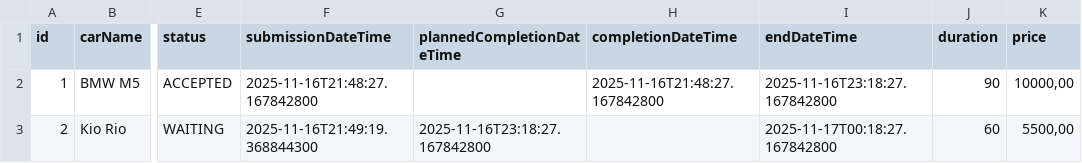
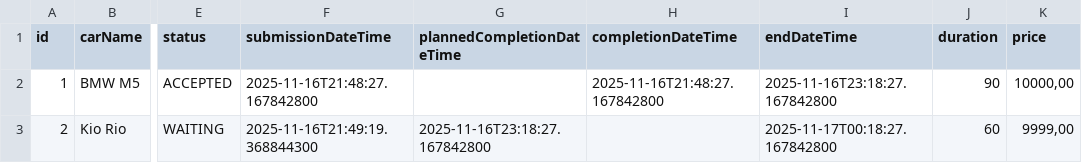
Before and after one commit to fedorovskiym/SenlaHomeworks, a CSV file: homework6/src/main/resources/csv/orders.csv, drawn as a sheet; only a part is shown, gaps mark what is left out; the diff names each change by its address in the sheet, - before the commit and + after, or states it on an @@ line.

```diff
--- a/homework6/src/main/resources/csv/orders.csv
+++ b/homework6/src/main/resources/csv/orders.csv
-K3 (price): 5500,00
+K3 (price): 9999,00
```
Also changed, not shown: 15 other files.
